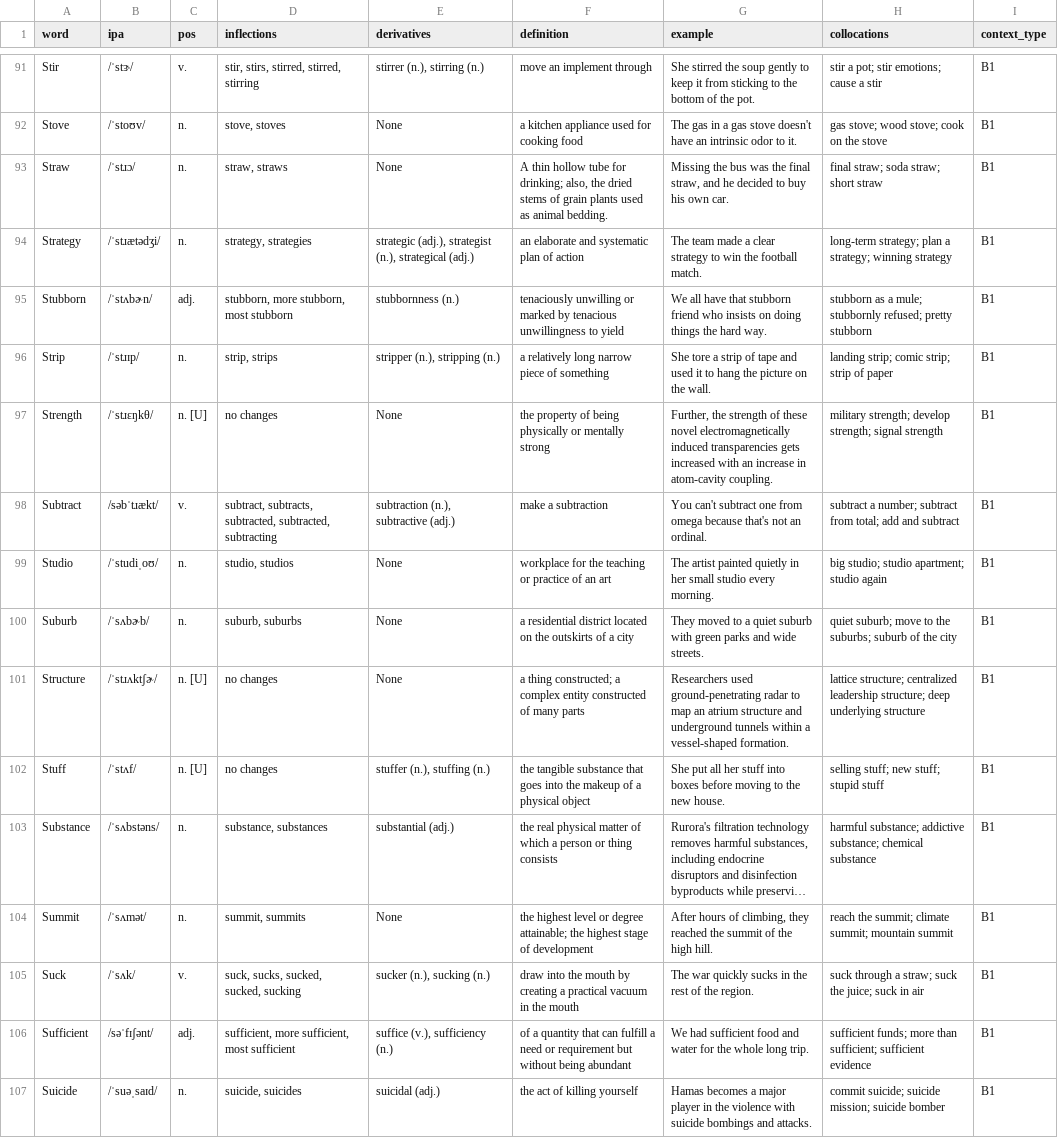
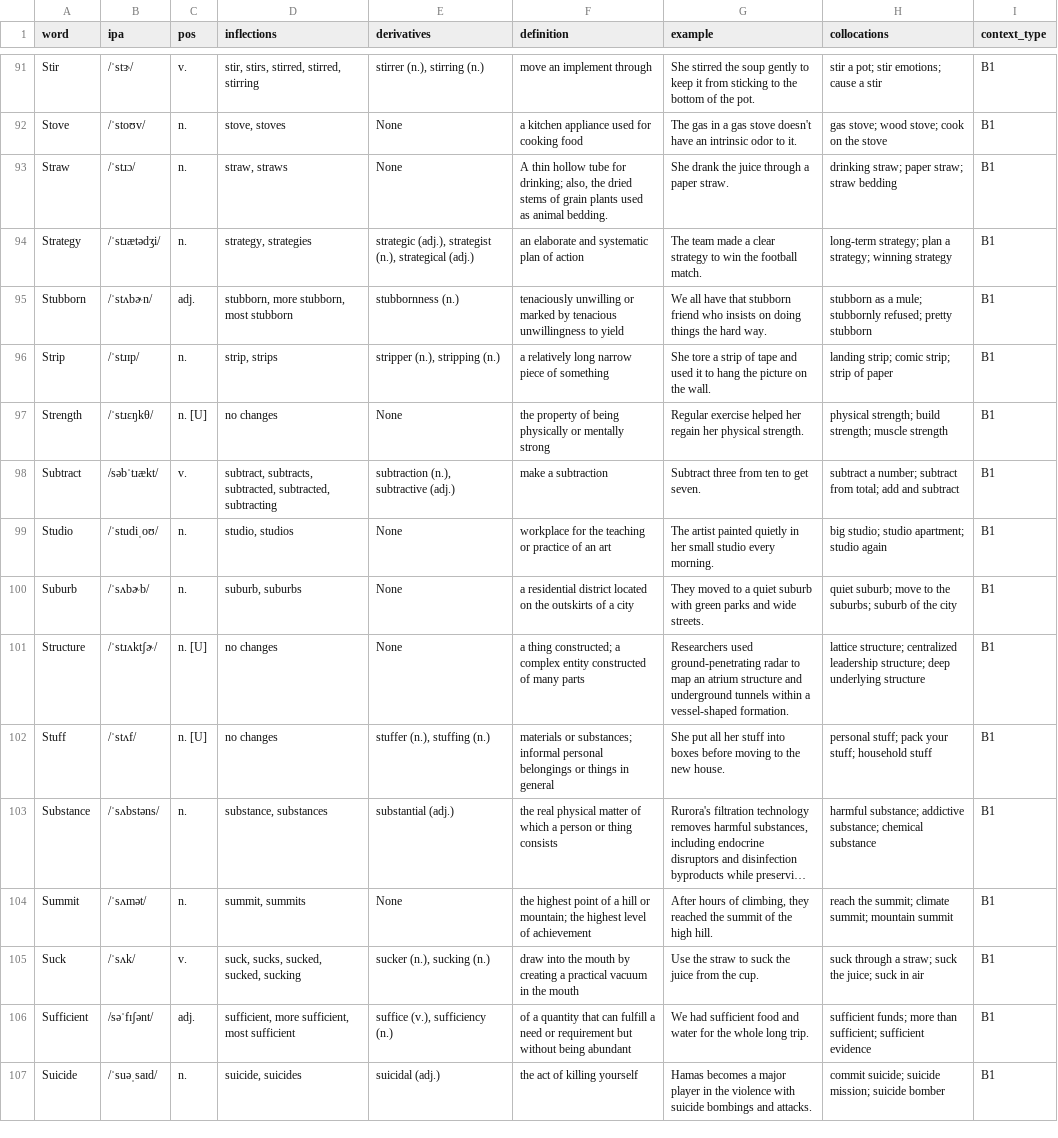
Before and after one commit to Shuai-chi/wordcards, a CSV file: sample-decks/High_School/B1_HS_Level3_Part3_368.csv, drawn as a sheet; only a part is shown, gaps mark what is left out; long unchanged cells end in …; the diff covers the shown part only; the diff names each change by its address in the sheet, - before the commit and + after, or states it on an @@ line.

```diff
--- a/sample-decks/High_School/B1_HS_Level3_Part3_368.csv
+++ b/sample-decks/High_School/B1_HS_Level3_Part3_368.csv
-G93 (example): Missing the bus was the final straw, and he decided to buy his own car.
+G93 (example): She drank the juice through a paper straw.
-H93 (collocations): final straw; soda straw; short straw
+H93 (collocations): drinking straw; paper straw; straw bedding
-G97 (example): Further, the strength of these novel electromagnetically induced transparencies gets increased with an increase in atom-cavity coupling.
+G97 (example): Regular exercise helped her regain her physical strength.
-H97 (collocations): military strength; develop strength; signal strength
+H97 (collocations): physical strength; build strength; muscle strength
-G98 (example): You can't subtract one from omega because that's not an ordinal.
+G98 (example): Subtract three from ten to get seven.
-F102 (definition): the tangible substance that goes into the makeup of a physical object
+F102 (definition): materials or substances; informal personal belongings or things in general
-H102 (collocations): selling stuff; new stuff; stupid stuff
+H102 (collocations): personal stuff; pack your stuff; household stuff
-F104 (definition): the highest level or degree attainable; the highest stage of development
+F104 (definition): the highest point of a hill or mountain; the highest level of achievement
-G105 (example): The war quickly sucks in the rest of the region.
+G105 (example): Use the straw to suck the juice from the cup.
```
Also changed, not shown: 67 edited cells elsewhere in this file, sample-decks/High_School/B2_HS_Level4_Part1_500.csv, sample-decks/High_School/B2_HS_Level4_Part2_499.csv, 18 other files.
